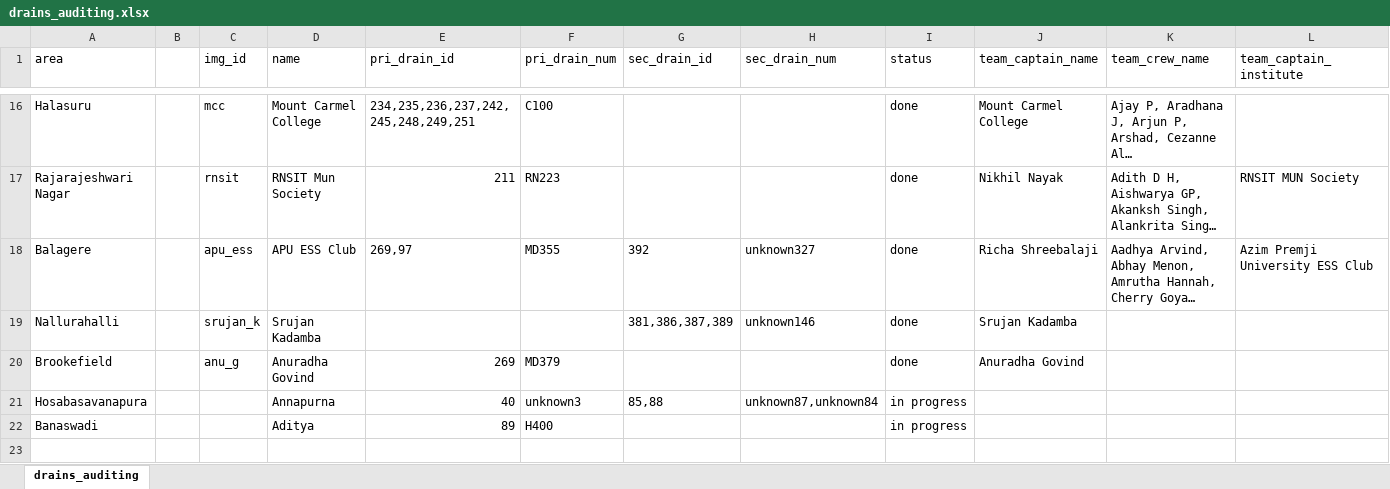
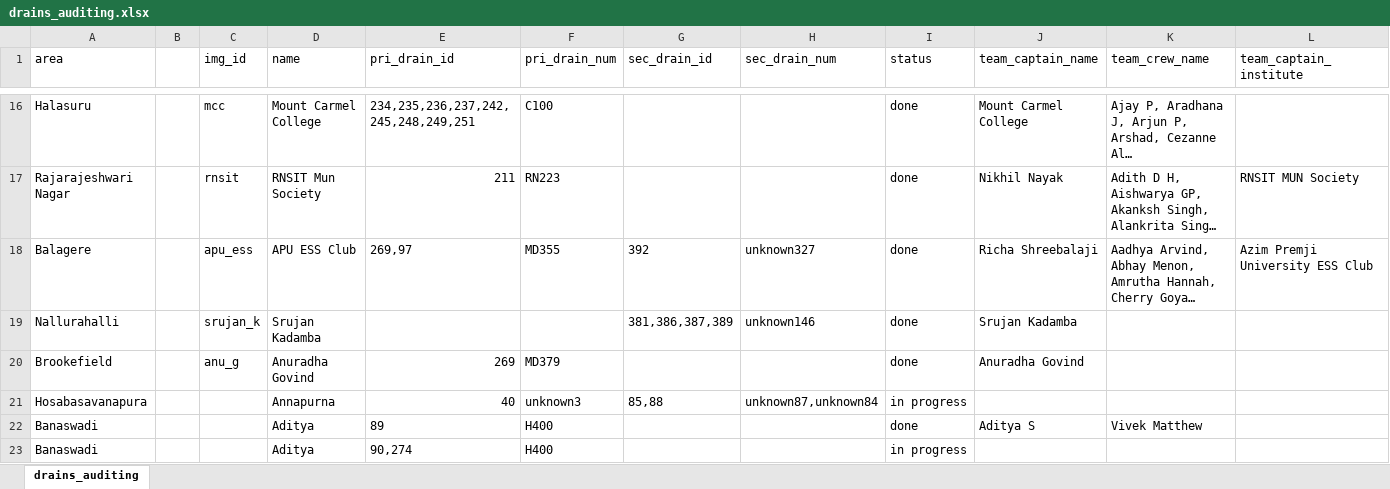
Before and after one commit to mod-foundation/mod-foundation.github.io, an Excel workbook: audit_status/data/csv/drains_auditing.xlsx, sheet drains_auditing, drawn as a sheet; only a part is shown, gaps mark what is left out; long unchanged cells end in …; values as stored, in another font and other column widths than the file's, no borders; addresses are those after the commit; the diff names each change by its address in the sheet, - before the commit and + after, or states it on an @@ line.

```diff
--- a/audit_status/data/csv/drains_auditing.xlsx (sheet drains_auditing)
+++ b/audit_status/data/csv/drains_auditing.xlsx (sheet drains_auditing)
+row 22: Banaswadi |  |  | Aditya | 89 | H400 |  |  | done | Aditya S | Vivek Matthew
-E23 (pri_drain_id): 89
+E23 (pri_drain_id): 90,274
```
Also changed, not shown: 2 other files.
